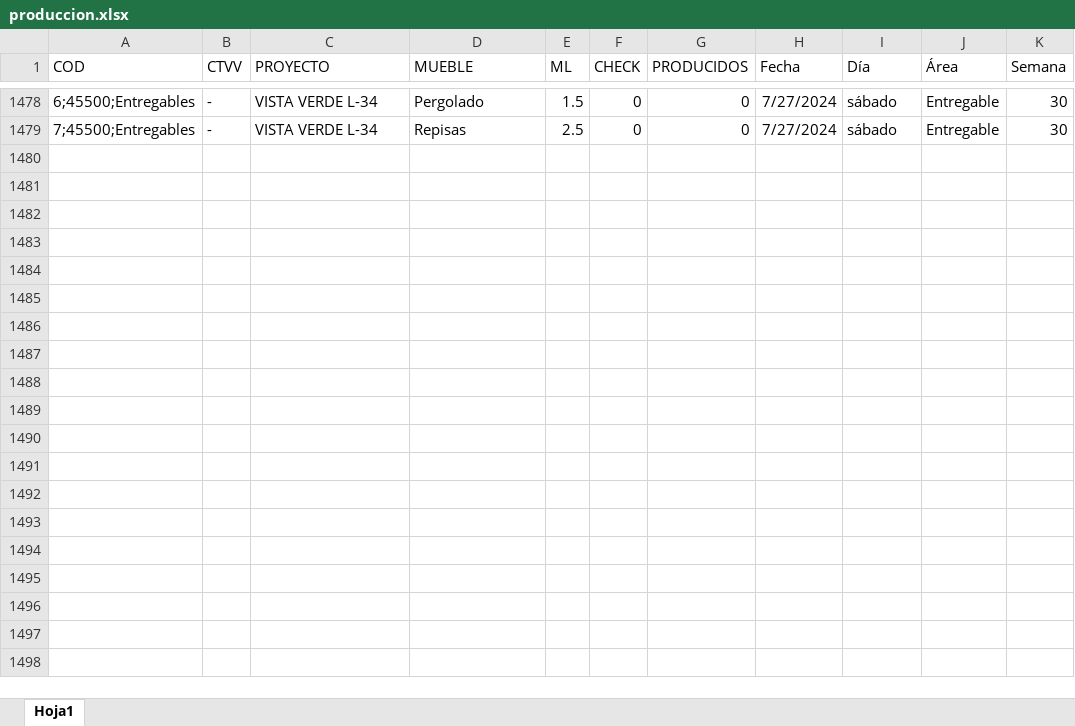
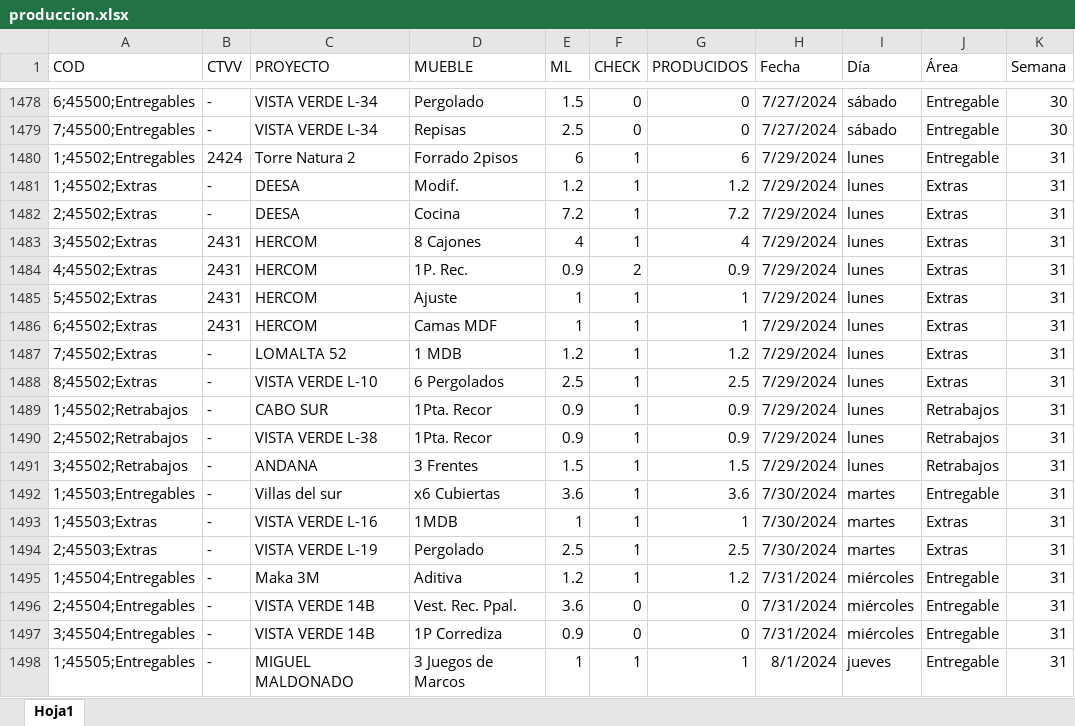
Before and after one commit to FerUlaje/Pruebas-Boton, an Excel workbook: datasets/produccion.xlsx, sheet Hoja1, drawn as a sheet; only a part is shown, gaps mark what is left out; values as stored, in another font and other column widths than the file's, no borders; table styles not drawn; the diff covers the shown part only; the diff names each change by its address in the sheet, - before the commit and + after, or states it on an @@ line.

Commit message:
Produ Sem 31

```diff
--- a/datasets/produccion.xlsx (sheet Hoja1)
+++ b/datasets/produccion.xlsx (sheet Hoja1)
+row 1480: 1;45502;Entregables | 2424 | Torre Natura 2 | Forrado 2pisos | 6 | 1 | 6 | 7/29/2024 | lunes | Entregable | 31
+row 1481: 1;45502;Extras | - | DEESA | Modif. | 1.2 | 1 | 1.2 | 7/29/2024 | lunes | Extras | 31
+row 1482: 2;45502;Extras | - | DEESA | Cocina | 7.2 | 1 | 7.2 | 7/29/2024 | lunes | Extras | 31
+row 1483: 3;45502;Extras | 2431 | HERCOM | 8 Cajones | 4 | 1 | 4 | 7/29/2024 | lunes | Extras | 31
+row 1484: 4;45502;Extras | 2431 | HERCOM | 1P. Rec. | 0.9 | 2 | 0.9 | 7/29/2024 | lunes | Extras | 31
+row 1485: 5;45502;Extras | 2431 | HERCOM | Ajuste | 1 | 1 | 1 | 7/29/2024 | lunes | Extras | 31
+row 1486: 6;45502;Extras | 2431 | HERCOM | Camas MDF | 1 | 1 | 1 | 7/29/2024 | lunes | Extras | 31
+row 1487: 7;45502;Extras | - | LOMALTA 52 | 1 MDB | 1.2 | 1 | 1.2 | 7/29/2024 | lunes | Extras | 31
+row 1488: 8;45502;Extras | - | VISTA VERDE L-10 | 6 Pergolados | 2.5 | 1 | 2.5 | 7/29/2024 | lunes | Extras | 31
+row 1489: 1;45502;Retrabajos | - | CABO SUR | 1Pta. Recor | 0.9 | 1 | 0.9 | 7/29/2024 | lunes | Retrabajos | 31
+row 1490: 2;45502;Retrabajos | - | VISTA VERDE L-38 | 1Pta. Recor | 0.9 | 1 | 0.9 | 7/29/2024 | lunes | Retrabajos | 31
+row 1491: 3;45502;Retrabajos | - | ANDANA | 3 Frentes | 1.5 | 1 | 1.5 | 7/29/2024 | lunes | Retrabajos | 31
+row 1492: 1;45503;Entregables | - | Villas del sur | x6 Cubiertas | 3.6 | 1 | 3.6 | 7/30/2024 | martes | Entregable | 31
+row 1493: 1;45503;Extras | - | VISTA VERDE L-16 | 1MDB | 1 | 1 | 1 | 7/30/2024 | martes | Extras | 31
+row 1494: 2;45503;Extras | - | VISTA VERDE L-19 | Pergolado | 2.5 | 1 | 2.5 | 7/30/2024 | martes | Extras | 31
+row 1495: 1;45504;Entregables | - | Maka 3M | Aditiva | 1.2 | 1 | 1.2 | 7/31/2024 | miércoles | Entregable | 31
+row 1496: 2;45504;Entregables | - | VISTA VERDE 14B | Vest. Rec. Ppal. | 3.6 | 0 | 0 | 7/31/2024 | miércoles | Entregable | 31
+row 1497: 3;45504;Entregables | - | VISTA VERDE 14B | 1P Corrediza | 0.9 | 0 | 0 | 7/31/2024 | miércoles | Entregable | 31
+row 1498: 1;45505;Entregables | - | MIGUEL MALDONADO | 3 Juegos de Marcos | 1 | 1 | 1 | 8/1/2024 | jueves | Entregable | 31
```
Also changed, not shown: 12 added rows elsewhere in this sheet.
